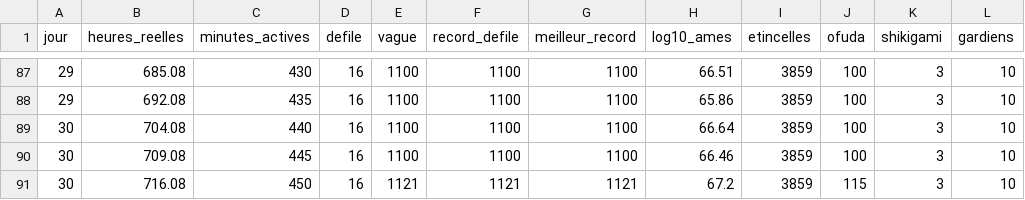
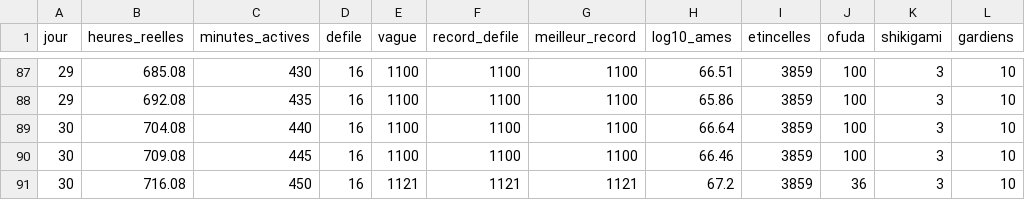
Before and after one commit to YannVogel/hyakki, a CSV file: docs/balancing/trois-sessions.csv, drawn as a sheet; only a part is shown, gaps mark what is left out.

```diff
--- a/docs/balancing/trois-sessions.csv
+++ b/docs/balancing/trois-sessions.csv
@@ -90,2 +90,2 @@ jour,heures_reelles,minutes_actives,defile,vague,record_defile,meilleur_record,l
 30,709.08,445,16,1100,1100,1100,66.46,3859,100,3,10
-30,716.08,450,16,1121,1121,1121,67.2,3859,115,3,10
+30,716.08,450,16,1121,1121,1121,67.2,3859,36,3,10
```
Also changed, not shown: docs/balancing/actif.csv, 8 other files.
